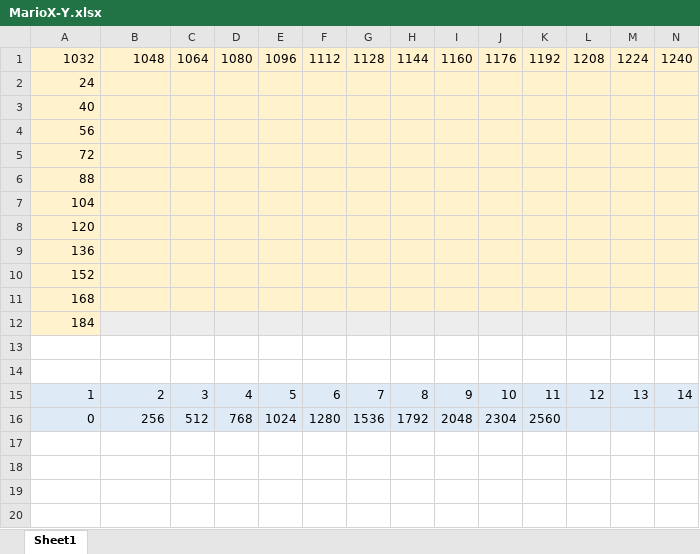
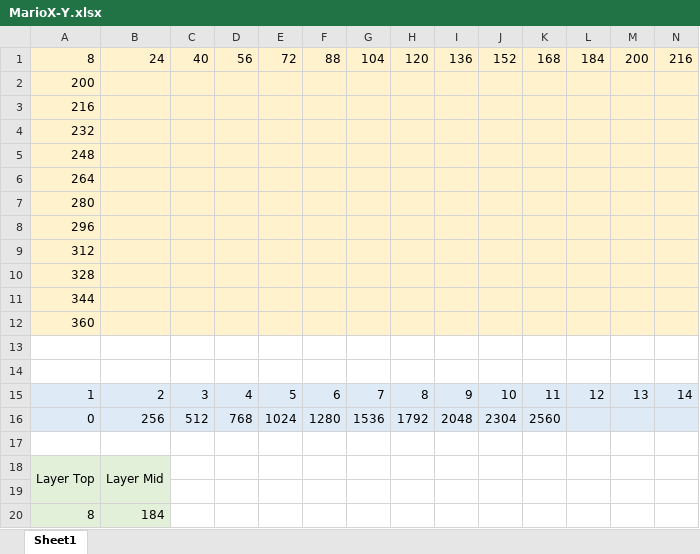
Before and after one commit to LHQTri304/FinalMario, an Excel workbook: FinalMario/Tool/MarioX-Y.xlsx, sheet Sheet1, drawn as a sheet; only a part is shown; values as stored, in another font and other column widths than the file's, no borders; removed rows and columns are numbered as before the commit, all else as after; rows hold the shown columns only; the diff names each change by its address in the sheet, - before the commit and + after, or states it on an @@ line.

```diff
--- a/FinalMario/Tool/MarioX-Y.xlsx (sheet Sheet1)
+++ b/FinalMario/Tool/MarioX-Y.xlsx (sheet Sheet1)
-row 1: 1032 | 1048 | 1064 | 1080 | 1096 | 1112 | 1128 | 1144 | 1160 | 1176 | 1192 | 1208 | 1224 | 1240
-row 2: 24
-row 3: 40
-row 4: 56
-row 5: 72
-row 6: 88
-row 7: 104
-row 8: 120
-row 9: 136
-row 10: 152
-row 11: 168
-row 12: 184
+row 1: 8 | 24 | 40 | 56 | 72 | 88 | 104 | 120 | 136 | 152 | 168 | 184 | 200 | 216
+row 2: 200
+row 3: 216
+row 4: 232
+row 5: 248
+row 6: 264
+row 7: 280
+row 8: 296
+row 9: 312
+row 10: 328
+row 11: 344
+row 12: 360
+row 17: (empty)
+row 18: Layer Top | Layer Mid
+row 19: (empty)
+row 20: 8 | 184
```
Also changed, not shown: 18 other files.
